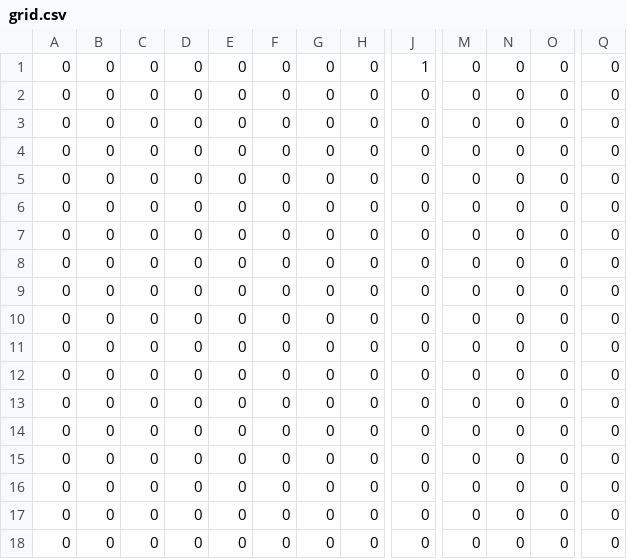
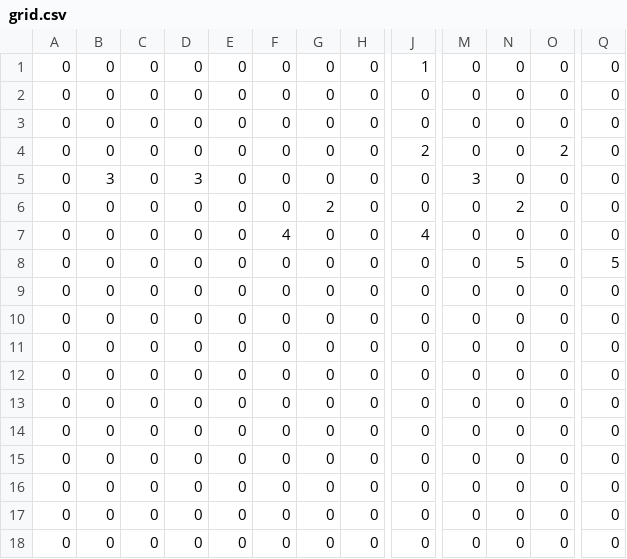
Before and after one commit to Yamam-al/frogger_mars, a CSV file: frogger_mars/Resources/grid.csv, drawn as a sheet; only a part is shown, gaps mark what is left out; the diff names each change by its address in the sheet, - before the commit and + after, or states it on an @@ line.

```diff
--- a/frogger_mars/Resources/grid.csv
+++ b/frogger_mars/Resources/grid.csv
-J4: 0
+J4: 2
-O4: 0
+O4: 2
-B5: 0
+B5: 3
-D5: 0
+D5: 3
-M5: 0
+M5: 3
-G6: 0
+G6: 2
-N6: 0
+N6: 2
-F7: 0
+F7: 4
-J7: 0
+J7: 4
-N8: 0
+N8: 5
-Q8: 0
+Q8: 5
```
Also changed, not shown: 8 other files.
